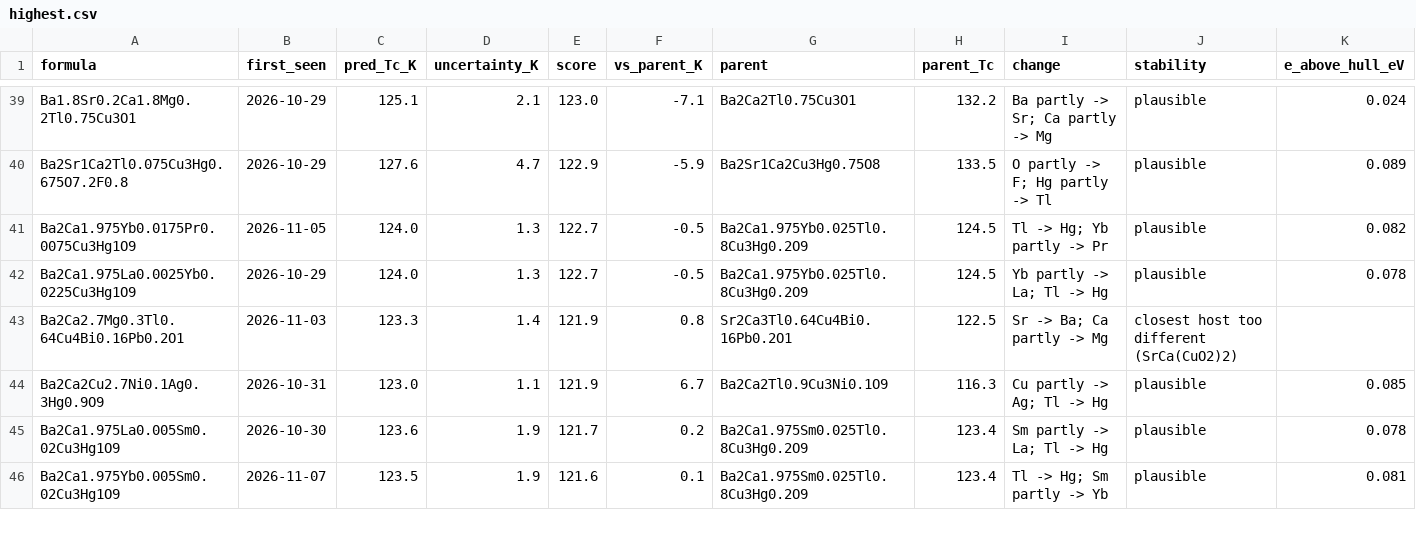
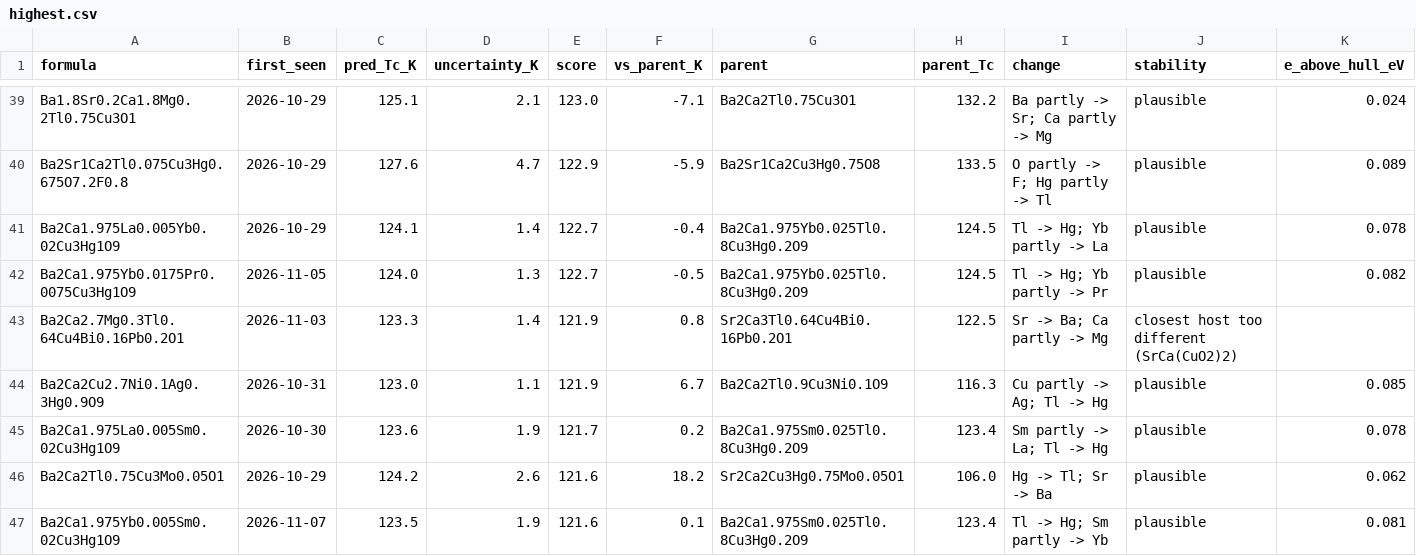
Before and after one commit to jasonbrelsford/superconductor-screen, a CSV file: results/2026-11-08/highest.csv, drawn as a sheet; only a part is shown, gaps mark what is left out; removed rows and columns are numbered as before the commit, all else as after; rows hold the shown columns only; the diff covers the shown part only; the diff names each change by its address in the sheet, - before the commit and + after, or states it on an @@ line.

```diff
--- a/results/2026-11-08/highest.csv
+++ b/results/2026-11-08/highest.csv
+row 41: Ba2Ca1.975La0.005Yb0.02Cu3Hg1O9 | 2026-10-29 | 124.1 | 1.4 | 122.7 | -0.4 | Ba2Ca1.975Yb0.025Tl0.8Cu3Hg0.2O9 | 124.5 | Tl -> Hg; Yb partly -> La | plausible | 0.078
-row 42: Ba2Ca1.975La0.0025Yb0.0225Cu3Hg1O9 | 2026-10-29 | 124.0 | 1.3 | 122.7 | -0.5 | Ba2Ca1.975Yb0.025Tl0.8Cu3Hg0.2O9 | 124.5 | Yb partly -> La; Tl -> Hg | plausible | 0.078
@@ row 47 moved to row 46: Ba2Ca2Tl0.75Cu3Mo0.05O1 @@
```
Also changed, not shown: 2 added rows, 2 removed rows, 4 moved rows and 17 edited cells elsewhere in this file, results/2026-11-08/gain.csv, results/2026-11-08/hits.csv, 8 other files.
